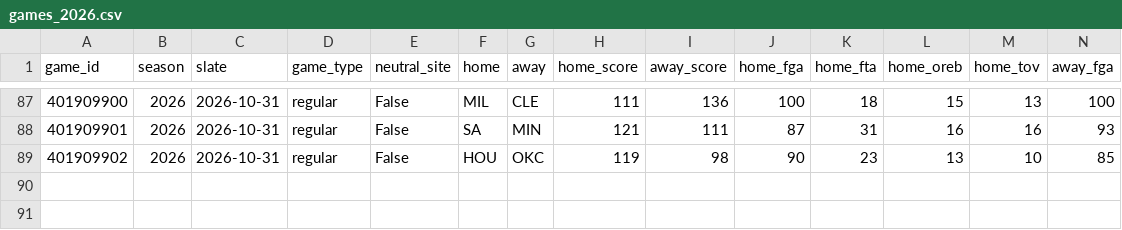
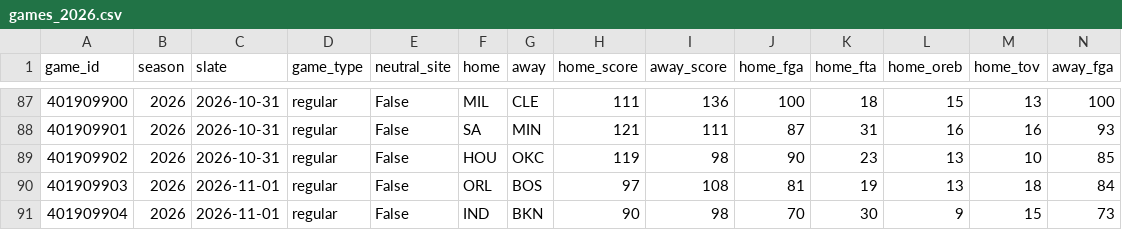
Before and after one commit to lifeisgreat07/NFL-Model-2, a CSV file: data/nba/history/games_2026.csv, drawn as a sheet; only a part is shown, gaps mark what is left out; rows hold the shown columns only; the diff names each change by its address in the sheet, - before the commit and + after, or states it on an @@ line.

```diff
--- a/data/nba/history/games_2026.csv
+++ b/data/nba/history/games_2026.csv
+row 90: 401909903 | 2026 | 2026-11-01 | regular | False | ORL | BOS | 97 | 108 | 81 | 19 | 13 | 18 | 84
+row 91: 401909904 | 2026 | 2026-11-01 | regular | False | IND | BKN | 90 | 98 | 70 | 30 | 9 | 15 | 73
```
Also changed, not shown: data/nba/history/minutes_2026.csv, 4 other files.
